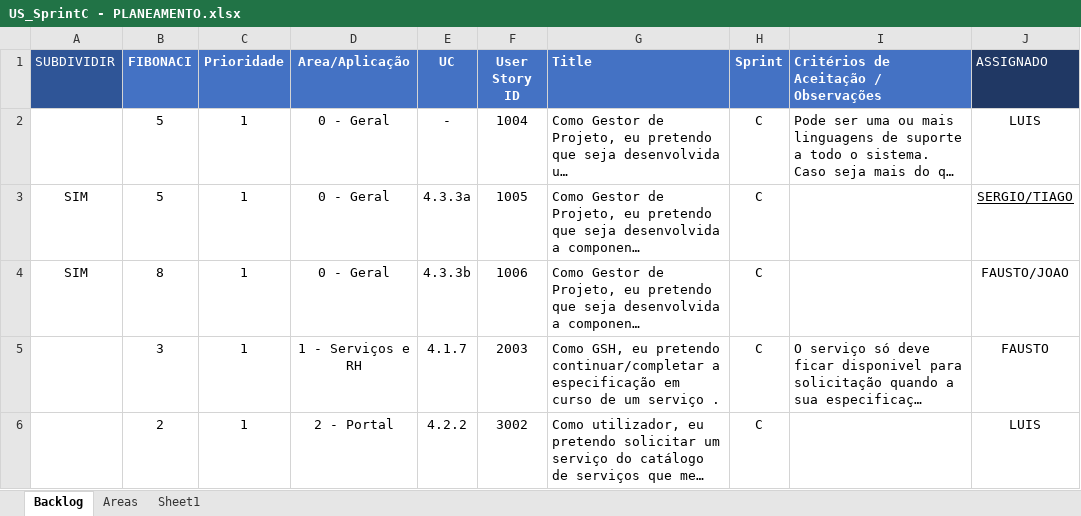
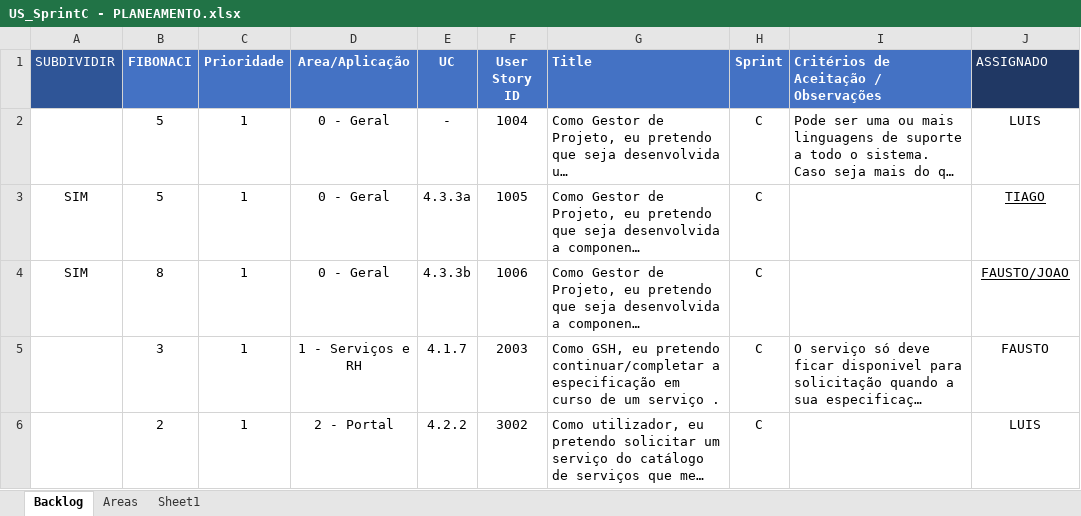
Before and after one commit to LuisNeves05/LAPR4, an Excel workbook: docs/Planeamento/SPRINT C/US_SprintC - PLANEAMENTO.xlsx, sheet Backlog, drawn as a sheet; only a part is shown; long unchanged cells end in …; values as stored, in another font and other column widths than the file's, no borders; the diff names each change by its address in the sheet, - before the commit and + after, or states it on an @@ line.

Commit message:
SPRINT C - PLANEAMENTO

```diff
--- a/docs/Planeamento/SPRINT C/US_SprintC - PLANEAMENTO.xlsx (sheet Backlog)
+++ b/docs/Planeamento/SPRINT C/US_SprintC - PLANEAMENTO.xlsx (sheet Backlog)
-J3 (ASSIGNADO): SERGIO/TIAGO
+J3 (ASSIGNADO): TIAGO
-J4 underline: off
+J4 underline: on
```
